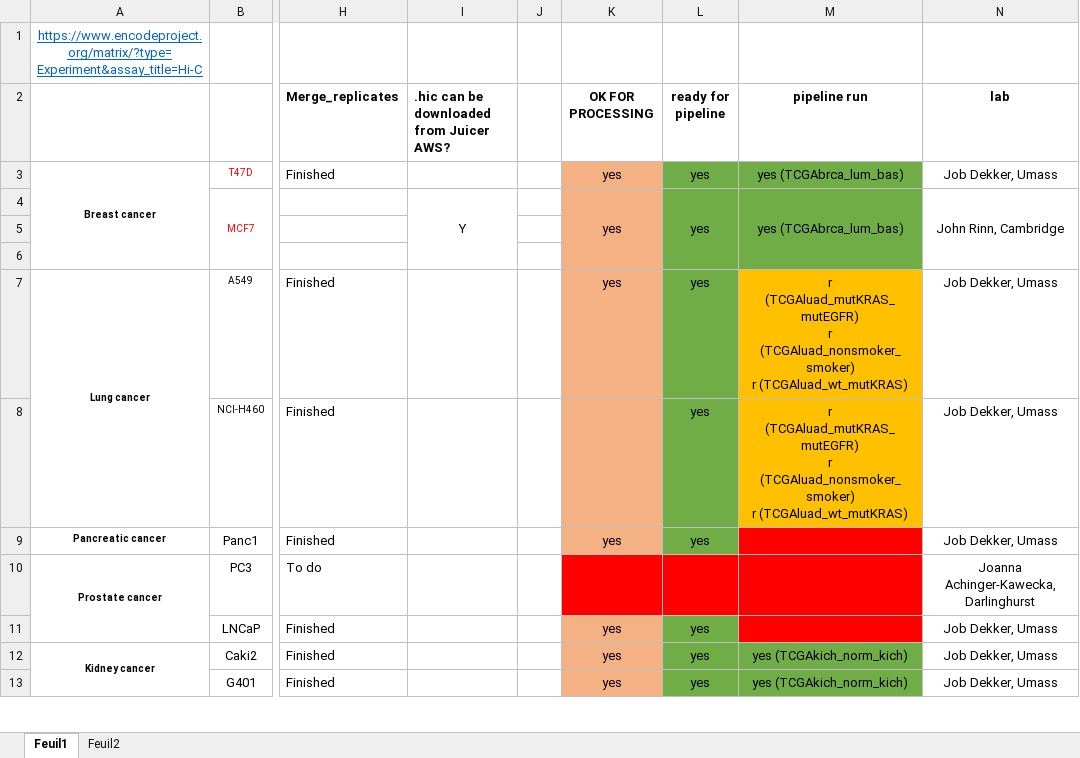
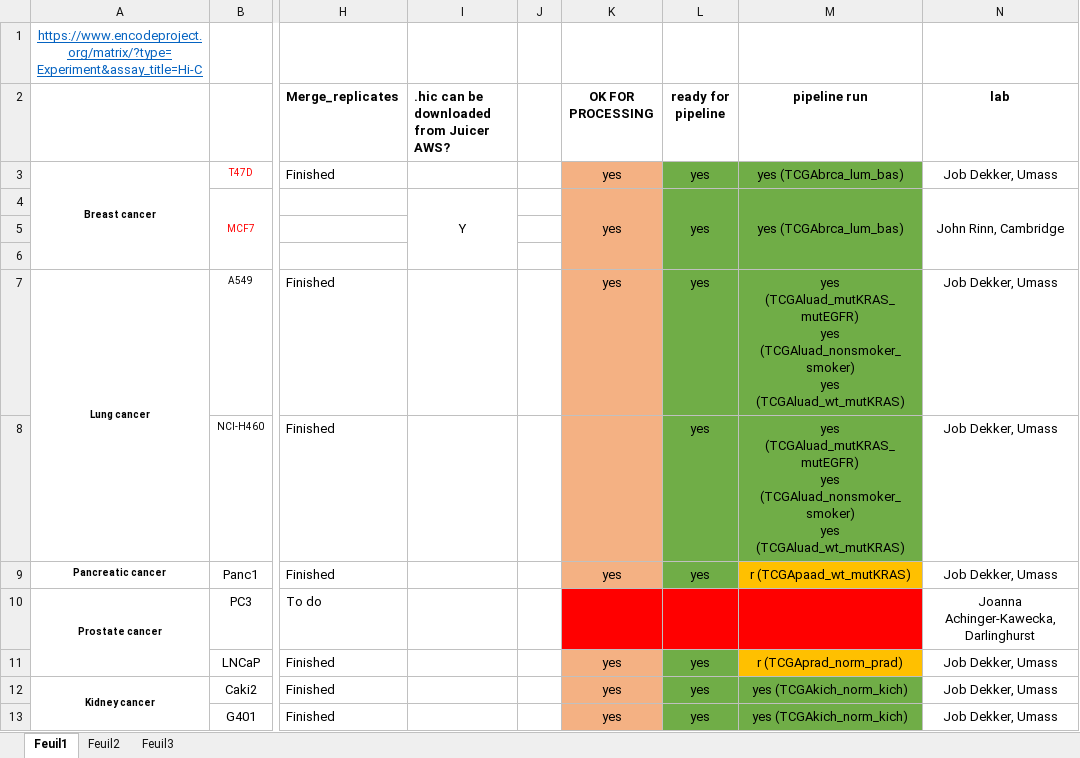
Before and after one commit to marzuf/Cancer_HiC_data_TAD_DA, an Excel workbook: Classeur1.xlsx, sheet Feuil1, drawn as a sheet; only a part is shown, gaps mark what is left out; values as stored, in another font and other column widths than the file's, no borders; ↵ is a line break in a cell; the diff covers the shown part only; the diff names each change by its address in the sheet, - before the commit and + after, or states it on an @@ line.

```diff
--- a/Classeur1.xlsx (sheet Feuil1)
+++ b/Classeur1.xlsx (sheet Feuil1)
+sheet tab: Feuil3
-M7:M8 (pipeline run): r (TCGAluad_mutKRAS_mutEGFR) ↵ r (TCGAluad_nonsmoker_smoker) ↵ r (TCGAluad_wt_mutKRAS)
+M7:M8 (pipeline run): yes (TCGAluad_mutKRAS_mutEGFR) ↵ yes (TCGAluad_nonsmoker_smoker) ↵ yes (TCGAluad_wt_mutKRAS)
-M7:M8 fill: #FFC000
+M7:M8 fill: #70AD47
-M9 (pipeline run): (empty)
+M9 (pipeline run): r (TCGApaad_wt_mutKRAS)
-M9 fill: #FF0000
+M9 fill: #FFC000
-M11 (pipeline run): (empty)
+M11 (pipeline run): r (TCGAprad_norm_prad)
-M11 fill: #FF0000
+M11 fill: #FFC000
```
Also changed, not shown: 4 edited cells and cell formats elsewhere in this sheet, 13 other files.
